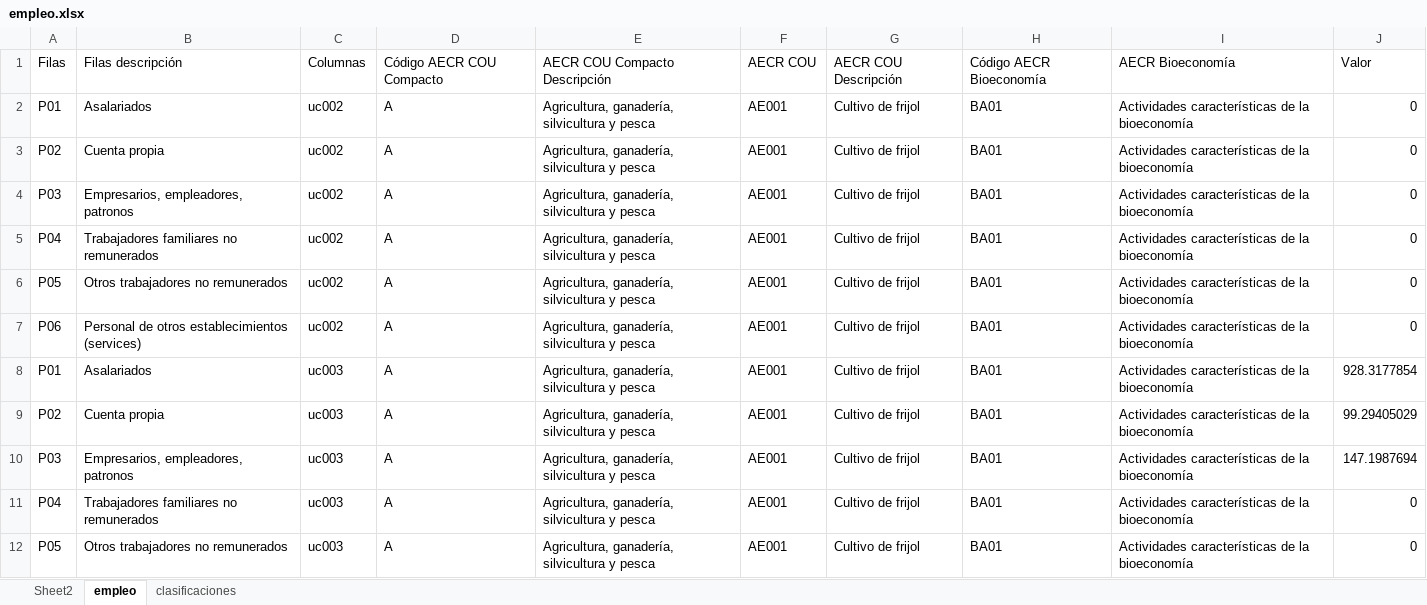
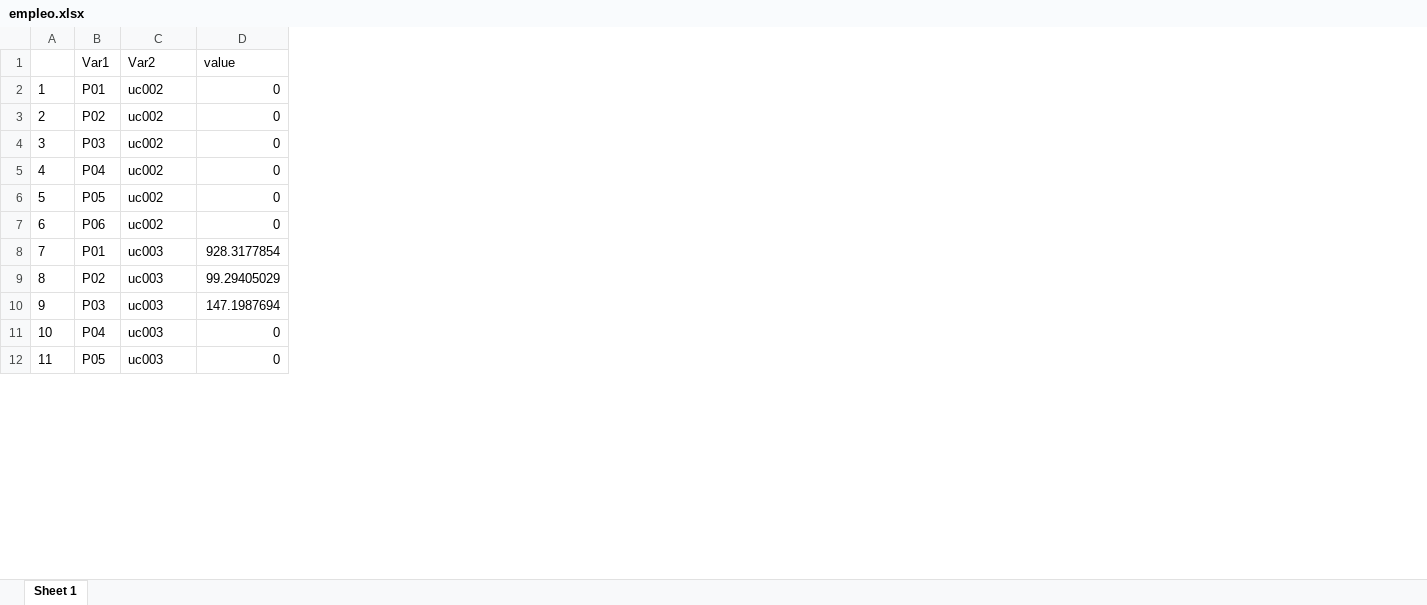
Before and after one commit to renatovargas/cta_bioeconomia_cr, an Excel workbook: codigo_datos/data/empleo.xlsx, sheet Sheet 1, drawn as a sheet; only a part is shown; values as stored, in another font and other column widths than the file's, no borders; removed rows and columns are numbered as before the commit, all else as after; the diff names each change by its address in the sheet, - before the commit and + after, or states it on an @@ line.

Commit message:
Update empleo.xlsx

```diff
--- a/codigo_datos/data/empleo.xlsx (sheet Sheet 1)
+++ b/codigo_datos/data/empleo.xlsx (sheet Sheet 1)
-sheet tab: empleo
+sheet tab: Sheet 1
-sheet tab: Sheet2
-sheet tab: clasificaciones
+column A, rows 2-12: 1 | 2 | 3 | 4 | 5 | 6 | 7 | 8 | 9 | 10 | 11
-column B, rows 2-12: Asalariados | Cuenta propia | Empresarios, empleadores, patronos | Trabajadores familiares no remunerados | Otros trabajadores no remunerados | Personal de otros establecimientos (services) | Asalariados | Cuenta propia | Empresarios, empleadores, patronos | Trabajadores familiares no remunerados | Otros trabajadores no remunerados
-column D, rows 2-12: all A
-column E, rows 2-12: all Agricultura, ganadería, silvicultura y pesca
-column F, rows 2-12: all AE001
-column G, rows 2-12: all Cultivo de frijol
-column H, rows 2-12: all BA01
-column I, rows 2-12: all Actividades características de la bioeconomía
-row 1: Filas | Filas descripción | Columnas | Código AECR COU Compacto | AECR COU Compacto Descripción | AECR COU | AECR COU Descripción | Código AECR Bioeconomía | AECR Bioeconomía | Valor
+row 1:  | Var1 | Var2 | value
```
